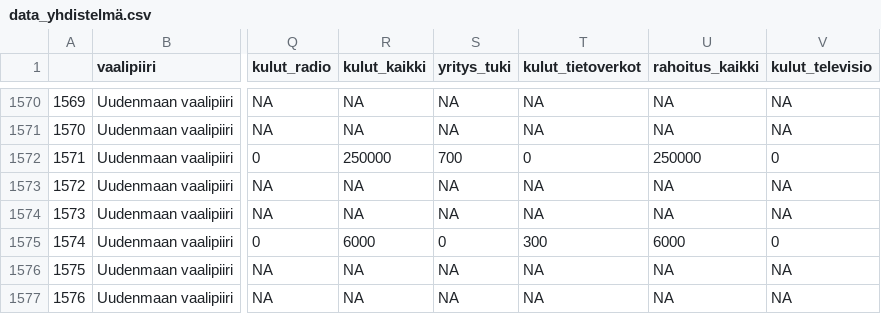
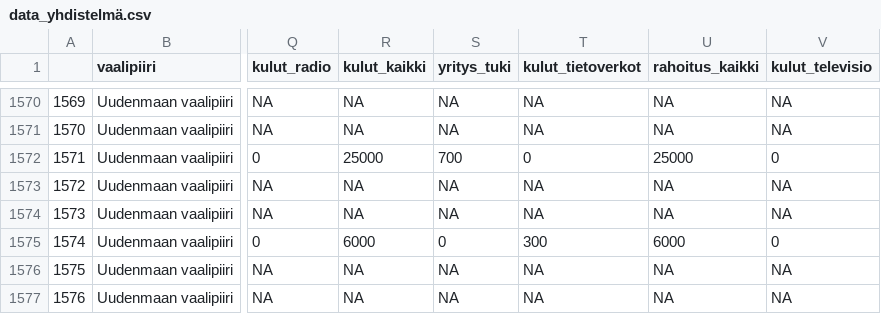
Before and after one commit to louhos/Vaaliraapija, a CSV file: aineisto/data_yhdistelmä.csv, drawn as a sheet; only a part is shown, gaps mark what is left out; the diff names each change by its address in the sheet, - before the commit and + after, or states it on an @@ line.

```diff
--- a/aineisto/data_yhdistelmä.csv
+++ b/aineisto/data_yhdistelmä.csv
-R1572 (kulut_kaikki): 250000
+R1572 (kulut_kaikki): 25000
-U1572 (rahoitus_kaikki): 250000
+U1572 (rahoitus_kaikki): 25000
```
Also changed, not shown: 8 other files.
